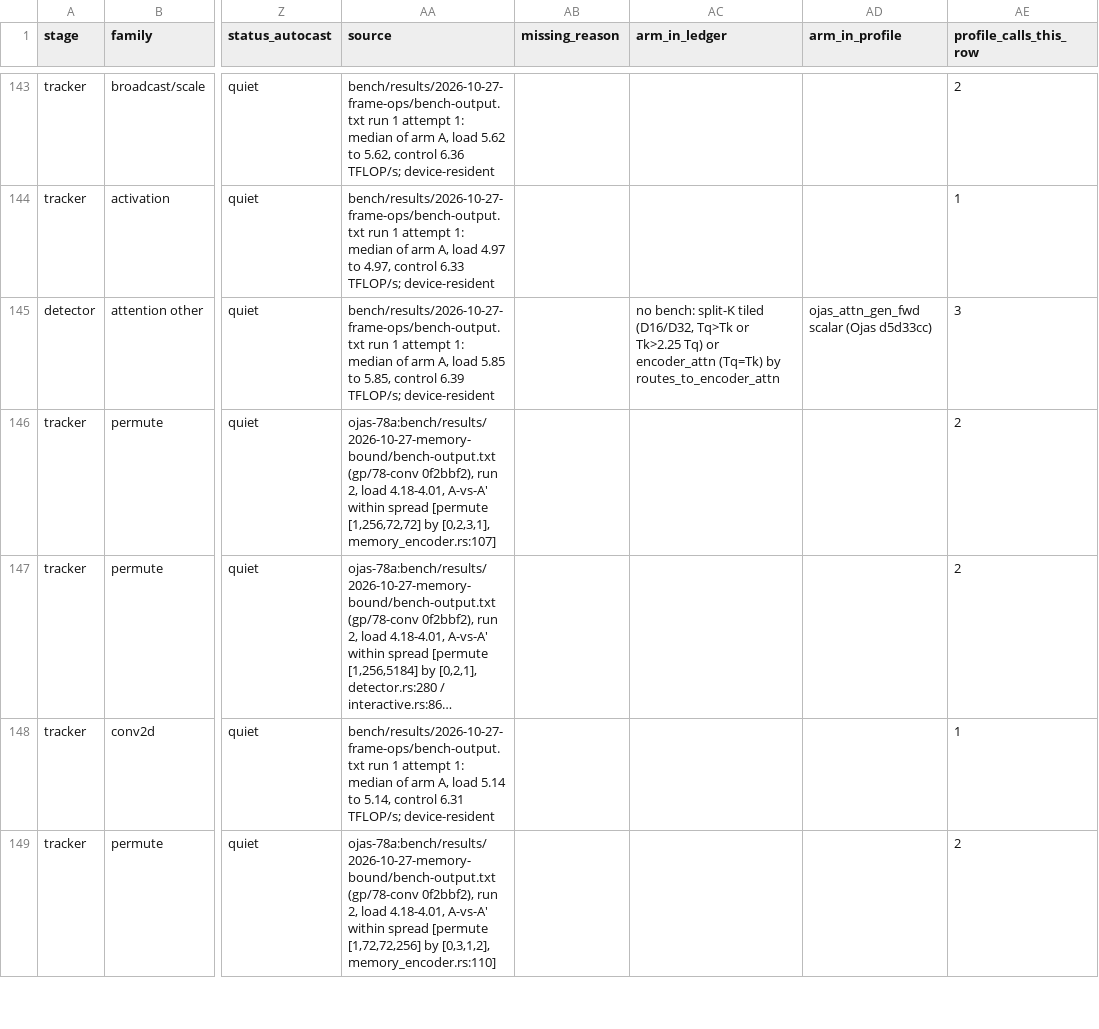
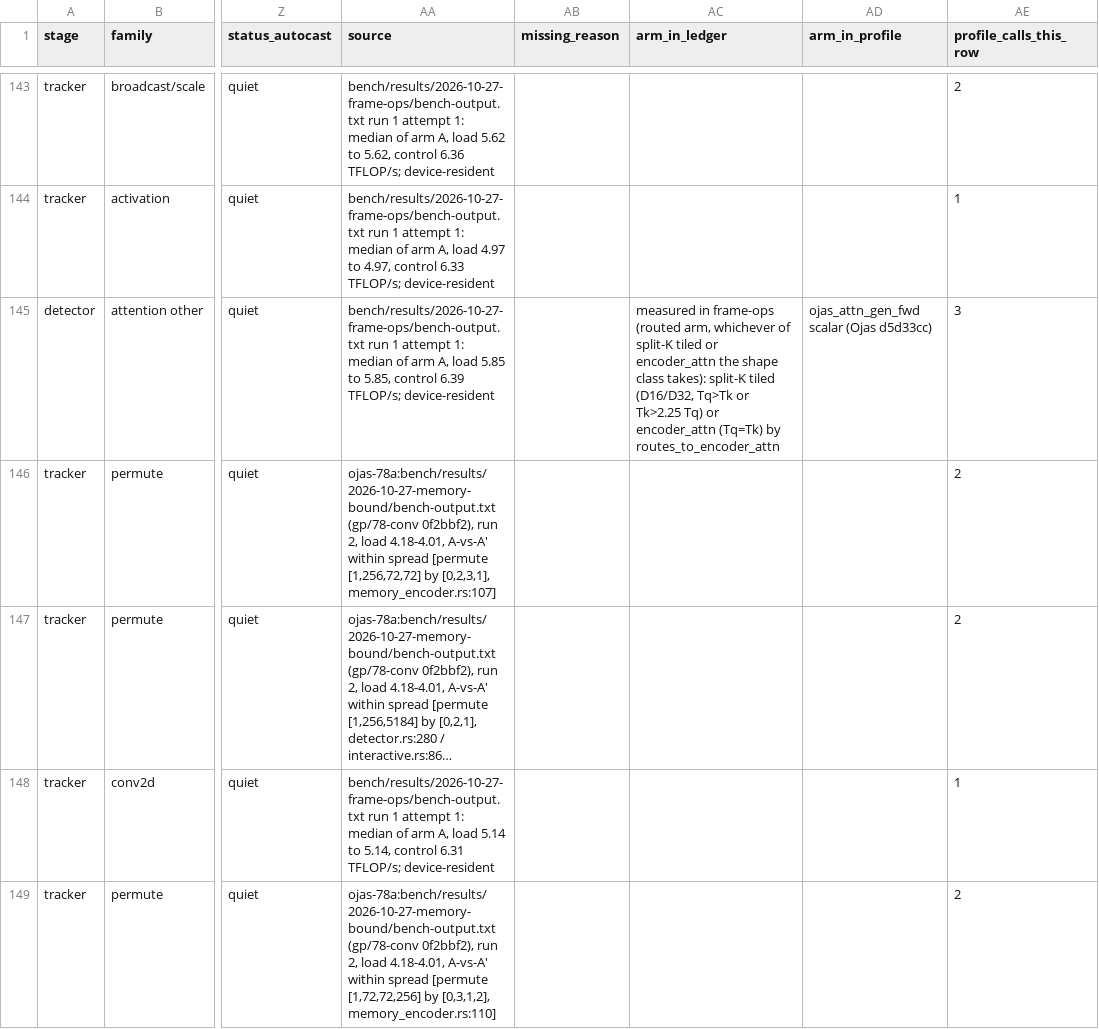
Before and after one commit to bharathvbcr/ojas, a CSV file: bench/results/2026-10-27-frame-ledger/ledger.csv, drawn as a sheet; only a part is shown, gaps mark what is left out; long unchanged cells end in …; the diff covers the shown part only; the diff names each change by its address in the sheet, - before the commit and + after, or states it on an @@ line.

```diff
--- a/bench/results/2026-10-27-frame-ledger/ledger.csv
+++ b/bench/results/2026-10-27-frame-ledger/ledger.csv
-AC145 (arm_in_ledger): no bench: split-K tiled…
+AC145 (arm_in_ledger): measured in frame-ops (routed arm, whichever of split-K tiled or encoder_attn the shape class takes): split-K tiled…
```
Also changed, not shown: 6 edited cells elsewhere in this file.
